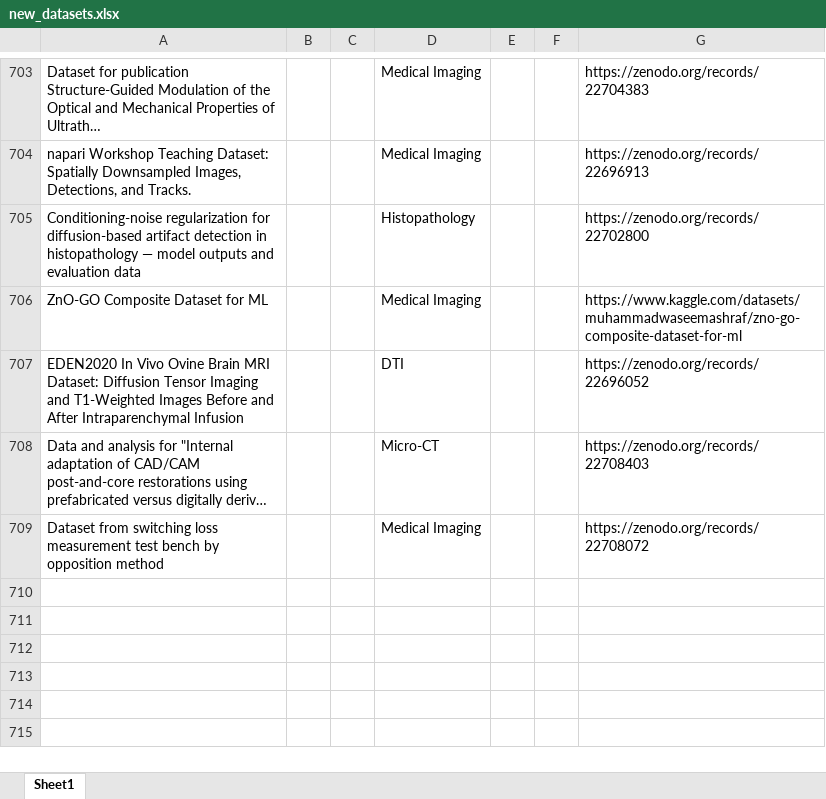
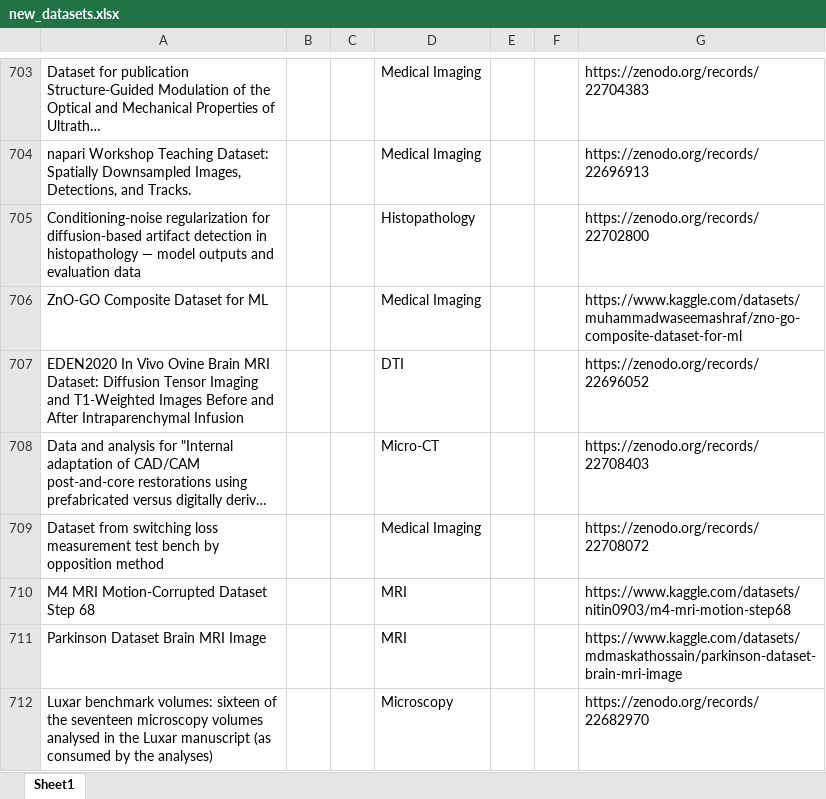
Before and after one commit to ajayjagan2511/medical-monitor, an Excel workbook: new_datasets.xlsx, sheet Sheet1, drawn as a sheet; only a part is shown, gaps mark what is left out; long unchanged cells end in …; values as stored, in another font and other column widths than the file's, no borders; the diff names each change by its address in the sheet, - before the commit and + after, or states it on an @@ line.

```diff
--- a/new_datasets.xlsx (sheet Sheet1)
+++ b/new_datasets.xlsx (sheet Sheet1)
+row 710: M4 MRI Motion-Corrupted Dataset Step 68 |  |  | MRI |  |  | https://www.kaggle.com/datasets/nitin0903/m4-mri-motion-step68
+row 711: Parkinson Dataset Brain MRI Image |  |  | MRI |  |  | https://www.kaggle.com/datasets/mdmaskathossain/parkinson-dataset-brain-mri-image
+row 712: Luxar benchmark volumes: sixteen of the seventeen microscopy volumes analysed in the Luxar manuscript (as consumed by the analyses) |  |  | Microscopy |  |  | https://zenodo.org/records/22682970
```
Also changed, not shown: 1 other file.
